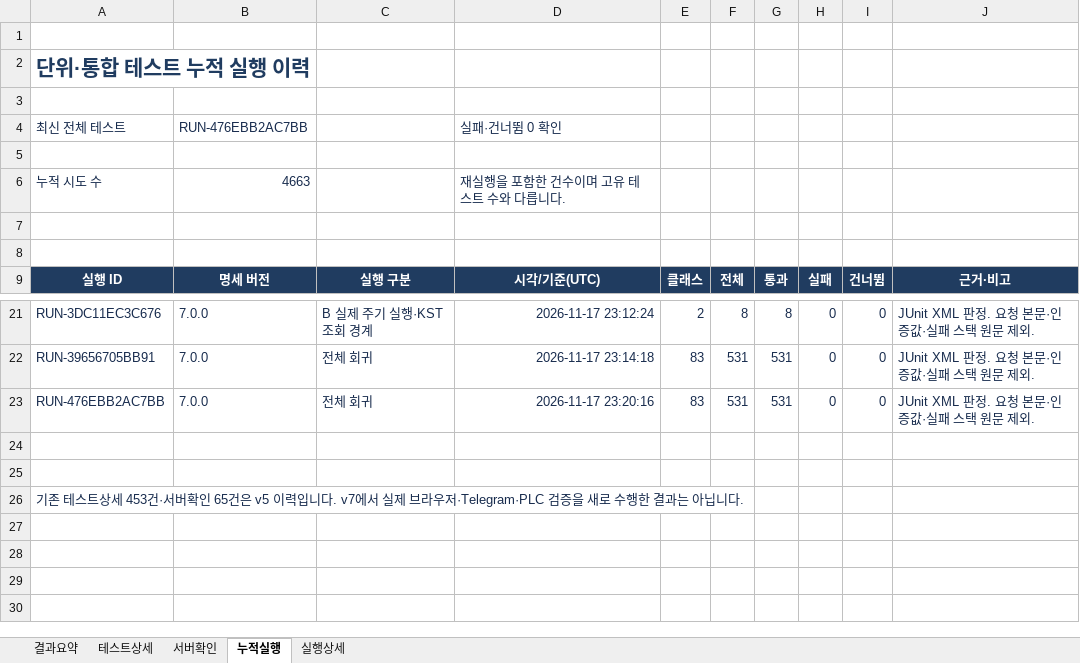
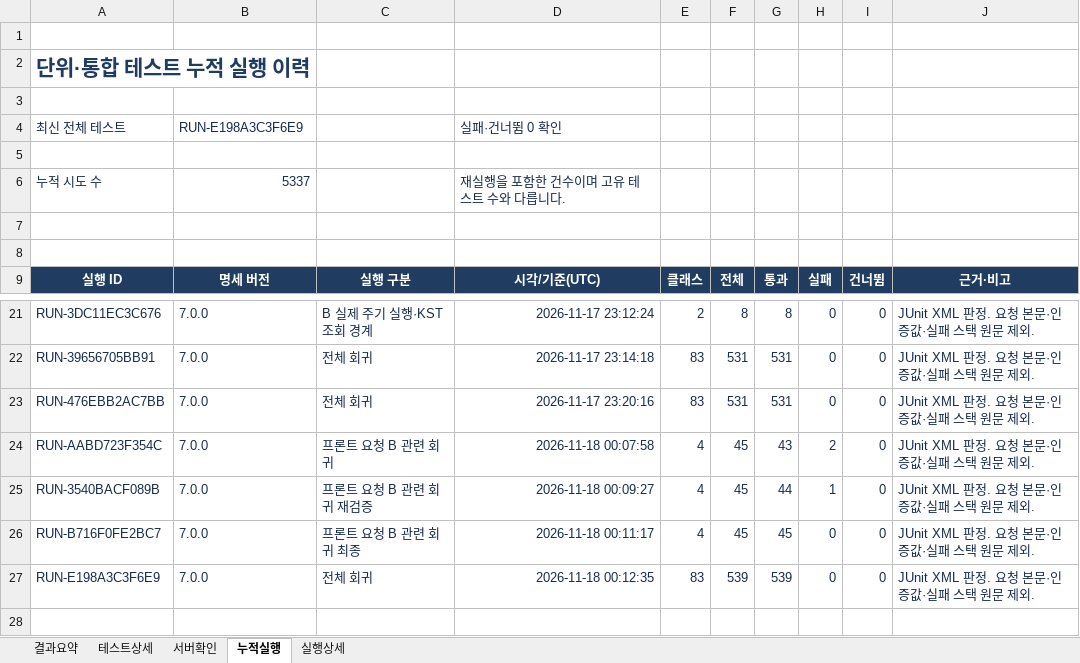
Before and after one commit to CHDevJ/SFaaS-Backend, an Excel workbook: docs/test-reports/STF_BackendB_단위테스트_보고서_2026-11-17.xlsx, sheet 누적실행, drawn as a sheet; only a part is shown, gaps mark what is left out; the shorter side is filled out with more unchanged rows; values as stored, in another font and other column widths than the file's, no borders; table styles not drawn; the diff names each change by its address in the sheet, - before the commit and + after, or states it on an @@ line.

```diff
--- a/docs/test-reports/STF_BackendB_단위테스트_보고서_2026-11-17.xlsx (sheet 누적실행)
+++ b/docs/test-reports/STF_BackendB_단위테스트_보고서_2026-11-17.xlsx (sheet 누적실행)
-B4: RUN-476EBB2AC7BB
+B4: RUN-E198A3C3F6E9
-B6: 4663
+B6: 5337
+row 24: RUN-AABD723F354C | 7.0.0 | 프론트 요청 B 관련 회귀 | 2026-11-18 00:07:58 | 4 | 45 | 43 | 2 | 0 | JUnit XML 판정. 요청 본문·인증값·실패 스택 원문 제외.
+row 25: RUN-3540BACF089B | 7.0.0 | 프론트 요청 B 관련 회귀 재검증 | 2026-11-18 00:09:27 | 4 | 45 | 44 | 1 | 0 | JUnit XML 판정. 요청 본문·인증값·실패 스택 원문 제외.
+row 26: RUN-B716F0FE2BC7 | 7.0.0 | 프론트 요청 B 관련 회귀 최종 | 2026-11-18 00:11:17 | 4 | 45 | 45 | 0 | 0 | JUnit XML 판정. 요청 본문·인증값·실패 스택 원문 제외.
+row 27: RUN-E198A3C3F6E9 | 7.0.0 | 전체 회귀 | 2026-11-18 00:12:35 | 83 | 539 | 539 | 0 | 0 | JUnit XML 판정. 요청 본문·인증값·실패 스택 원문 제외.
```
Also changed, not shown: sheet 실행상세, sheet 결과요약, formulas that keep their value, 16 other files.
